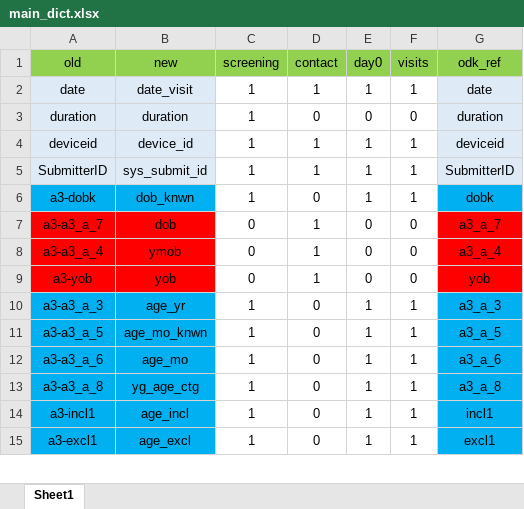
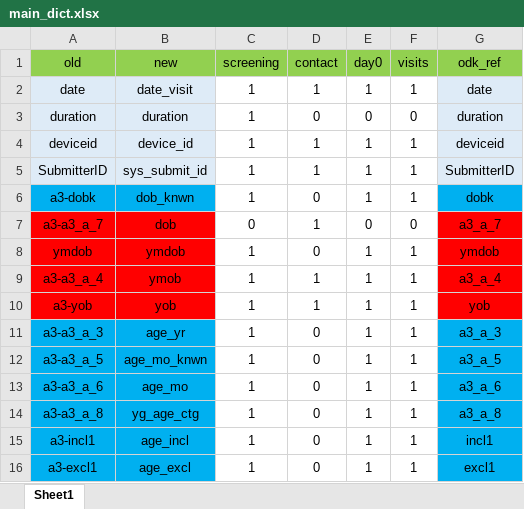
Before and after one commit to SwissTPH/timci, an Excel workbook: inst/extdata/main_dict.xlsx, sheet Sheet1, drawn as a sheet; only a part is shown; values as stored, in another font and other column widths than the file's, no borders; addresses are those after the commit; the diff names each change by its address in the sheet, - before the commit and + after, or states it on an @@ line.

```diff
--- a/inst/extdata/main_dict.xlsx (sheet Sheet1)
+++ b/inst/extdata/main_dict.xlsx (sheet Sheet1)
+row 8: ymdob | ymdob | 1 | 0 | 1 | 1 | ymdob
-C9:C10 (screening): 0
+C9:C10 (screening): 1
-E9:E10 (day0): 0
+E9:E10 (day0): 1
-F9:F10 (visits): 0
+F9:F10 (visits): 1
```
Also changed, not shown: 1 other file.
